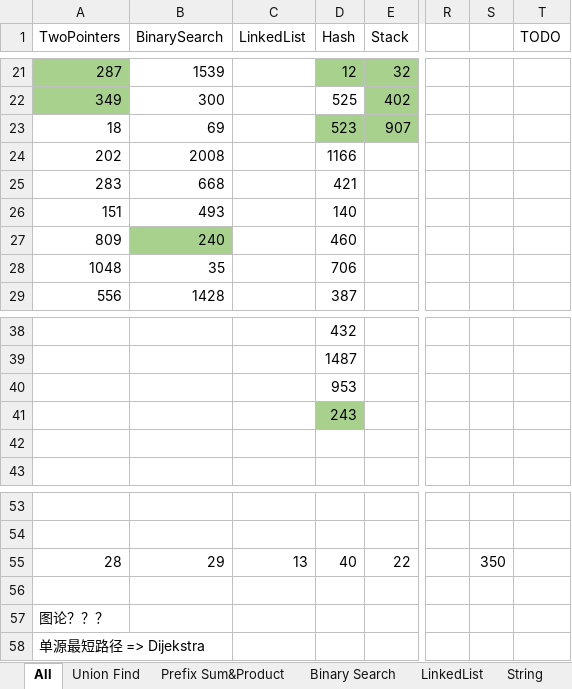
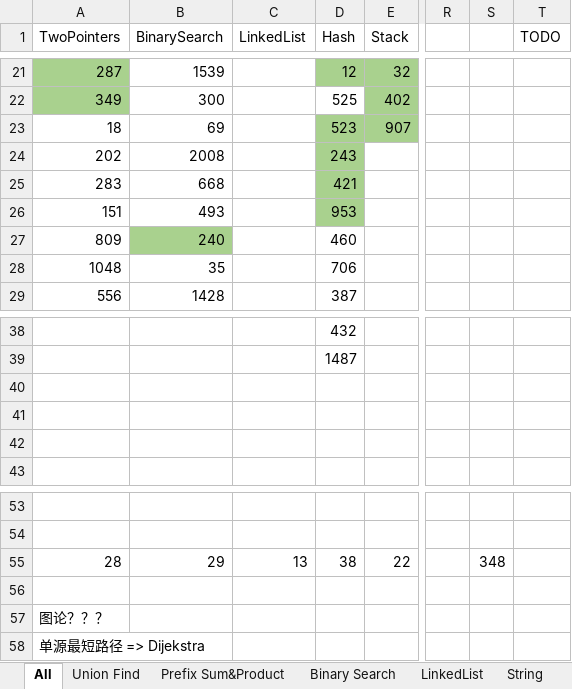
Before and after one commit to LiXieLabs/codingpractice, an Excel workbook: PracticeList.xlsx, sheet All, drawn as a sheet; only a part is shown, gaps mark what is left out; values as stored, in another font and other column widths than the file's, no borders; the diff names each change by its address in the sheet, - before the commit and + after, or states it on an @@ line.

Commit message:
practice 2022Dec21

```diff
--- a/PracticeList.xlsx (sheet All)
+++ b/PracticeList.xlsx (sheet All)
-D24 (Hash): 1166
+D24 (Hash): 243
-D24:D26 fill: none
+D24:D26 fill: #A9D18E
-D26 (Hash): 140
+D26 (Hash): 953
-D40 (Hash): 953
+D40 (Hash): (empty)
-D41 (Hash): 243
+D41 (Hash): (empty)
-D41 fill: #A9D18E
+D41 fill: none
-D55 (Hash): 40
+D55 (Hash): 38
-S55: 350
+S55: 348
```
Also changed, not shown: sheet Math&Bit, sheet Hash, 2 other files.
